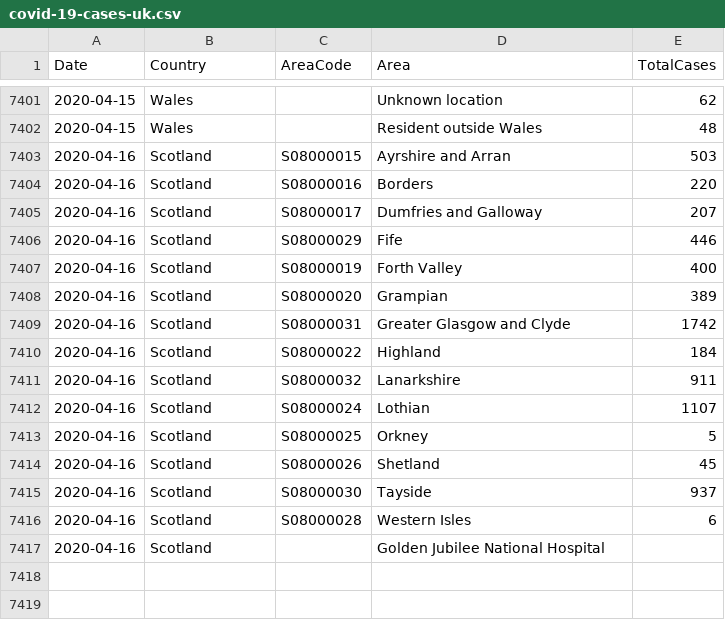
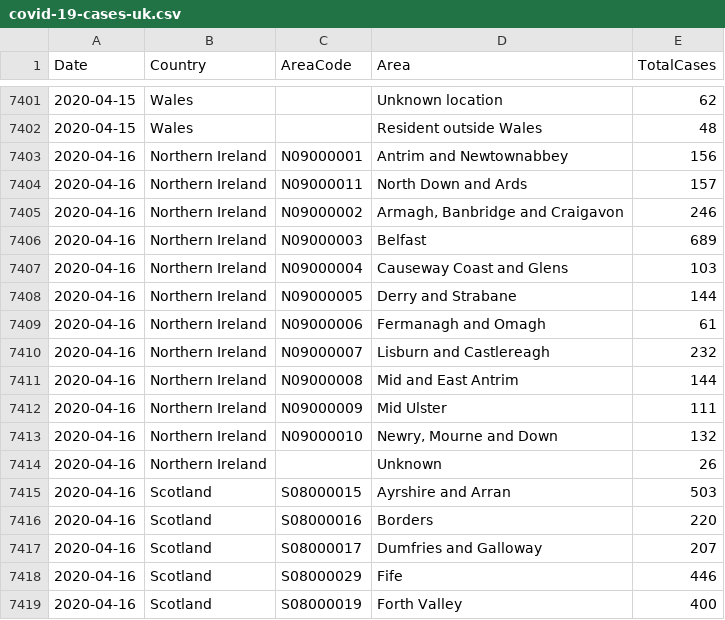
Before and after one commit to tomwhite/covid-19-uk-data, a CSV file: data/covid-19-cases-uk.csv, drawn as a sheet; only a part is shown, gaps mark what is left out; the shorter side is filled out with more unchanged rows.

```diff
--- a/data/covid-19-cases-uk.csv
+++ b/data/covid-19-cases-uk.csv
@@ -7402,2 +7402,14 @@ Date,Country,AreaCode,Area,TotalCases
 2020-04-15,Wales,,Resident outside Wales,48
+2020-04-16,Northern Ireland,N09000001,Antrim and Newtownabbey,156
+2020-04-16,Northern Ireland,N09000011,North Down and Ards,157
+2020-04-16,Northern Ireland,N09000002,"Armagh, Banbridge and Craigavon",246
+2020-04-16,Northern Ireland,N09000003,Belfast,689
+2020-04-16,Northern Ireland,N09000004,Causeway Coast and Glens,103
+2020-04-16,Northern Ireland,N09000005,Derry and Strabane,144
+2020-04-16,Northern Ireland,N09000006,Fermanagh and Omagh,61
+2020-04-16,Northern Ireland,N09000007,Lisburn and Castlereagh,232
+2020-04-16,Northern Ireland,N09000008,Mid and East Antrim,144
+2020-04-16,Northern Ireland,N09000009,Mid Ulster,111
+2020-04-16,Northern Ireland,N09000010,"Newry, Mourne and Down",132
+2020-04-16,Northern Ireland,,Unknown,26
 2020-04-16,Scotland,S08000015,Ayrshire and Arran,503
```
Also changed, not shown: data/covid-19-indicators-uk.csv, data/covid-19-totals-northern-ireland.csv, 3 other files.
